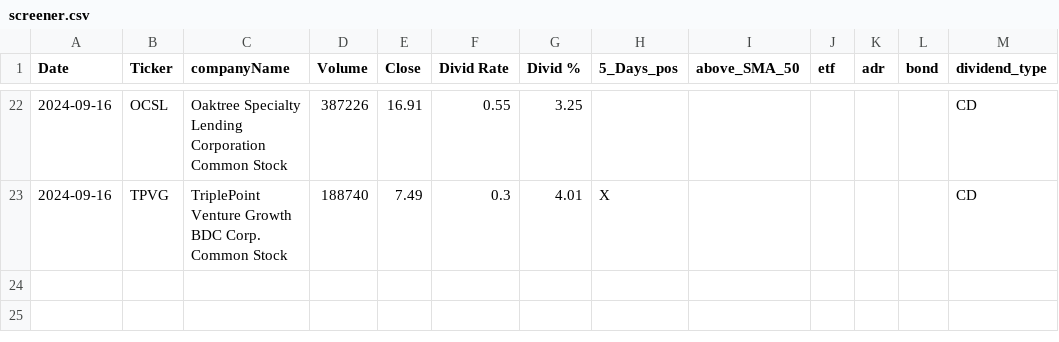
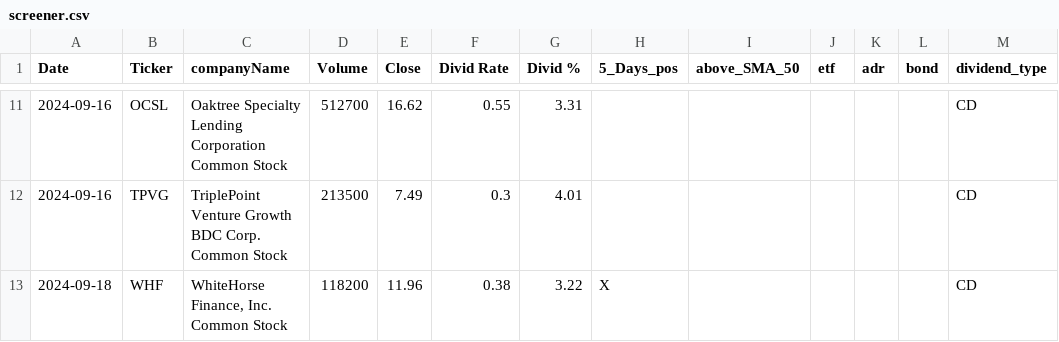
Before and after one commit to fxhuhn/dividend-shorter, a CSV file: screener.csv, drawn as a sheet; only a part is shown, gaps mark what is left out; the diff covers the shown part only.

```diff
--- a/screener.csv
+++ b/screener.csv
@@ -22,2 +11,3 @@ Date,Ticker,companyName,Volume,Close,Divid Rate,Divid %,5_Days_pos,above_SMA_50,
-2024-09-16,OCSL,Oaktree Specialty Lending Corporation Common Stock,387226,16.91,0.55,3.25,,,,,,CD
-2024-09-16,TPVG,TriplePoint Venture Growth BDC Corp. Common Stock,188740,7.49,0.3,4.01,X,,,,,CD
+2024-09-16,OCSL,Oaktree Specialty Lending Corporation Common Stock,512700,16.62,0.55,3.31,,,,,,CD
+2024-09-16,TPVG,TriplePoint Venture Growth BDC Corp. Common Stock,213500,7.49,0.3,4.01,,,,,,CD
+2024-09-18,WHF,"WhiteHorse Finance, Inc. Common Stock",118200,11.96,0.38,3.22,X,,,,,CD
```
Also changed, not shown: 3 added rows, 14 removed rows and 20 edited cells elsewhere in this file.
